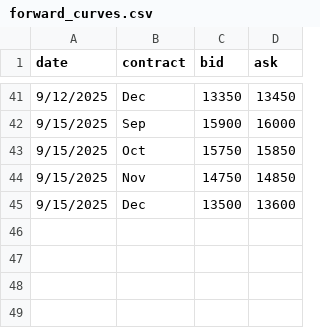
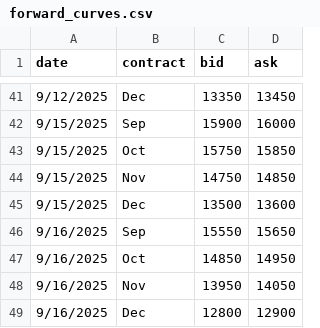
Before and after one commit to WouterVossen/PMX, a CSV file: data/forward_curves.csv, drawn as a sheet; only a part is shown, gaps mark what is left out.

Commit message:
Update forward_curves.csv

```diff
--- a/data/forward_curves.csv
+++ b/data/forward_curves.csv
@@ -45 +45,5 @@ date,contract,bid,ask
 9/15/2025,Dec,13500,13600
+9/16/2025,Sep,15550,15650
+9/16/2025,Oct,14850,14950
+9/16/2025,Nov,13950,14050
+9/16/2025,Dec,12800,12900
```
